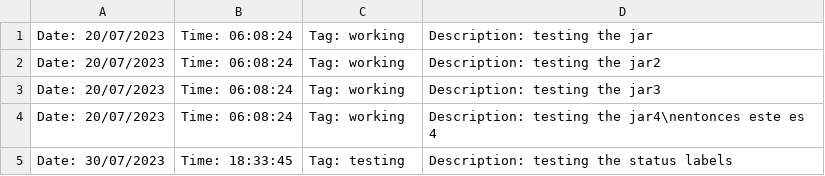
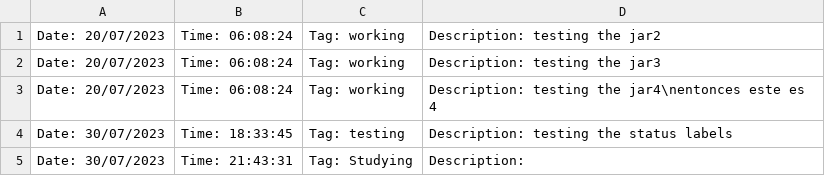
Before and after one commit to GutengMorgen/Track-your-time, a CSV file: Data/data.csv, drawn as a sheet.

```diff
--- a/Data/data.csv
+++ b/Data/data.csv
@@ -1,2 +1 @@
-Date: 20/07/2023;Time: 06:08:24;Tag: working;Description: testing the jar
 Date: 20/07/2023;Time: 06:08:24;Tag: working;Description: testing the jar2
@@ -5 +4,2 @@ Date: 20/07/2023;Time: 06:08:24;Tag: working;Description: testing the jar4\nento
 Date: 30/07/2023;Time: 18:33:45;Tag: testing;Description: testing the status labels
+Date: 30/07/2023;Time: 21:43:31;Tag: Studying;Description:
```
Also changed, not shown: 23 other files.
